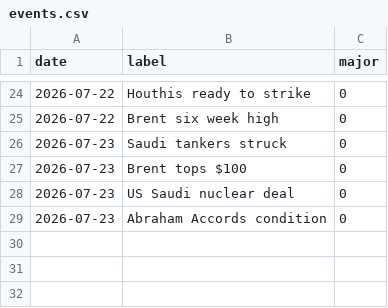
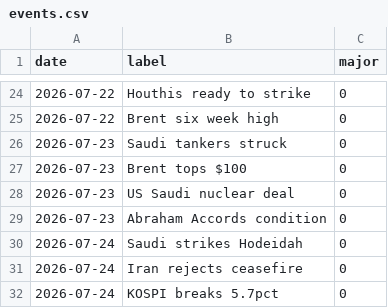
Before and after one commit to willsheo/middle-east-news, a CSV file: data/events.csv, drawn as a sheet; only a part is shown, gaps mark what is left out.

```diff
--- a/data/events.csv
+++ b/data/events.csv
@@ -29 +29,4 @@ date,label,major
 2026-07-23,Abraham Accords condition,0
+2026-07-24,Saudi strikes Hodeidah,0
+2026-07-24,Iran rejects ceasefire,0
+2026-07-24,KOSPI breaks 5.7pct,0
```
Also changed, not shown: data/observations.csv, data/places.csv, 12 other files.
